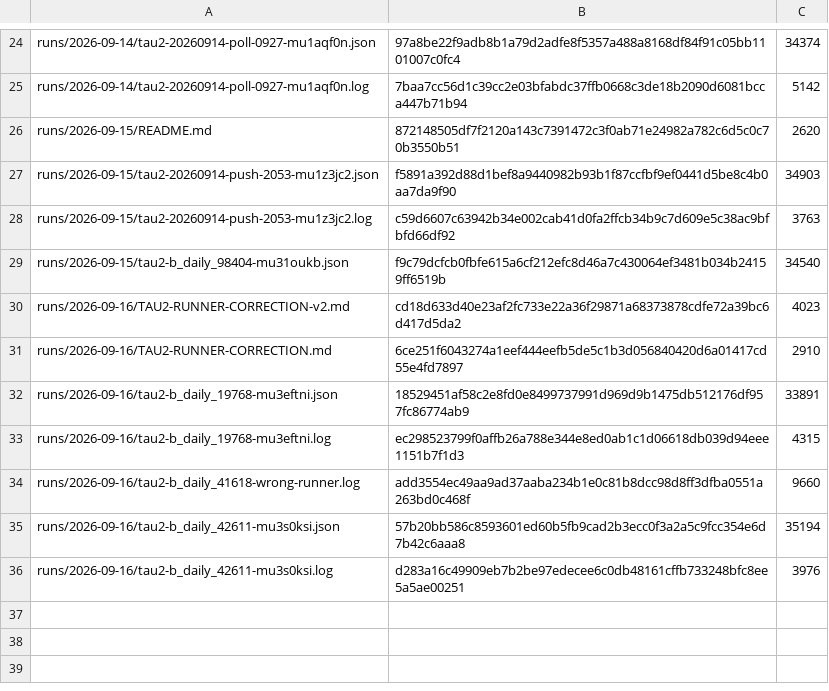
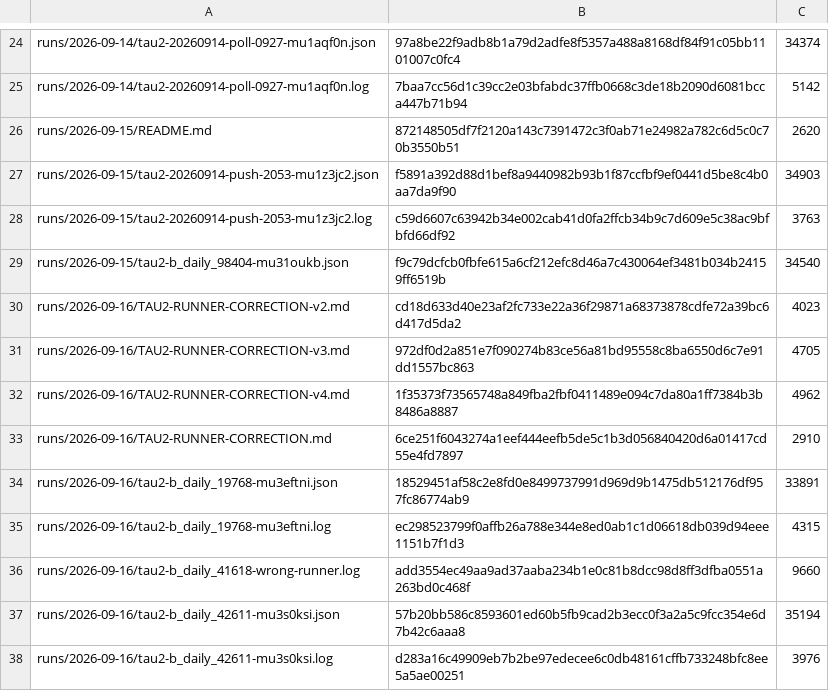
Before and after one commit to botiverse/antiproton, a TSV file: report/runs/manifest.tsv, drawn as a sheet; only a part is shown, gaps mark what is left out; the diff names each change by its address in the sheet, - before the commit and + after, or states it on an @@ line.

Commit message:
Anchor the two correction files published after #362
#362 anchored seven of today's records. Two more were published while it was in
flight — the correction file's third and fourth revisions — so they are public
in the bucket and unhashed, which is the same gap #362 closed. Built on master
(986da6f), so this adds exactly those two rows and nothing else.

The newest revision also stopped asserting that the old hostname-bearing keys are
still live: that is a fact about the bucket, not about a file, so it tells the
reader to check the bucket instead. Both earlier revisions stay published and
immutable.

```diff
--- a/report/runs/manifest.tsv
+++ b/report/runs/manifest.tsv
+row 31: runs/2026-09-16/TAU2-RUNNER-CORRECTION-v3.md | 972df0d2a851e7f090274b83ce56a81bd95558c8ba6550d6c7e91dd1557bc863 | 4705
+row 32: runs/2026-09-16/TAU2-RUNNER-CORRECTION-v4.md | 1f35373f73565748a849fba2fbf0411489e094c7da80a1ff7384b3b8486a8887 | 4962
```
